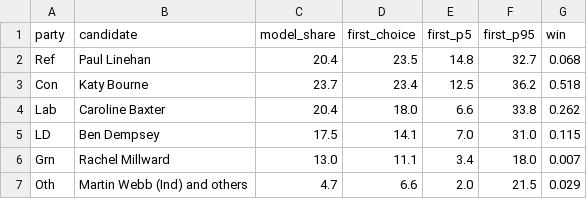
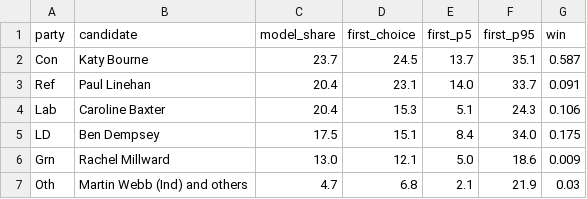
Before and after one commit to riskypearl/Forecast-Model, a CSV file: uk/data/sussex_mayor_today.csv, drawn as a sheet.

```diff
--- a/uk/data/sussex_mayor_today.csv
+++ b/uk/data/sussex_mayor_today.csv
@@ -1,7 +1,7 @@
 party,candidate,model_share,first_choice,first_p5,first_p95,win
-Ref,Paul Linehan,20.4,23.5,14.8,32.7,0.068
-Con,Katy Bourne,23.7,23.4,12.5,36.2,0.518
-Lab,Caroline Baxter,20.4,18.0,6.6,33.8,0.262
-LD,Ben Dempsey,17.5,14.1,7.0,31.0,0.115
-Grn,Rachel Millward,13.0,11.1,3.4,18.0,0.007
-Oth,Martin Webb (Ind) and others,4.7,6.6,2.0,21.5,0.029
+Con,Katy Bourne,23.7,24.5,13.7,35.1,0.587
+Ref,Paul Linehan,20.4,23.1,14.0,33.7,0.091
+Lab,Caroline Baxter,20.4,15.3,5.1,24.3,0.106
+LD,Ben Dempsey,17.5,15.1,8.4,34.0,0.175
+Grn,Rachel Millward,13.0,12.1,5.0,18.6,0.009
+Oth,Martin Webb (Ind) and others,4.7,6.8,2.1,21.9,0.03
```
Also changed, not shown: uk/data/sussex_mayor.csv, 4 other files.
